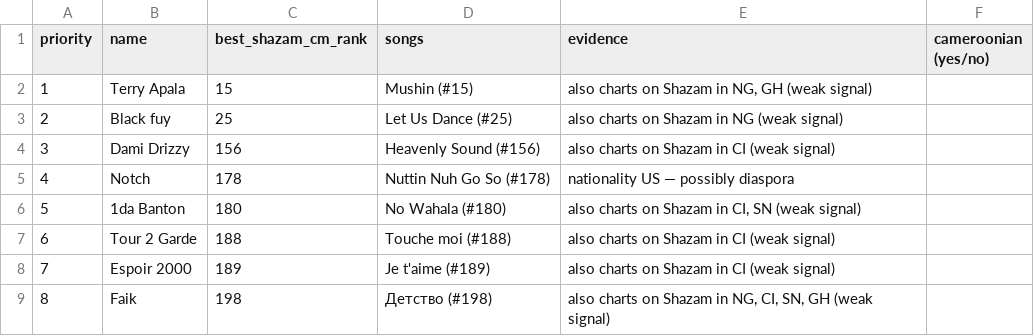
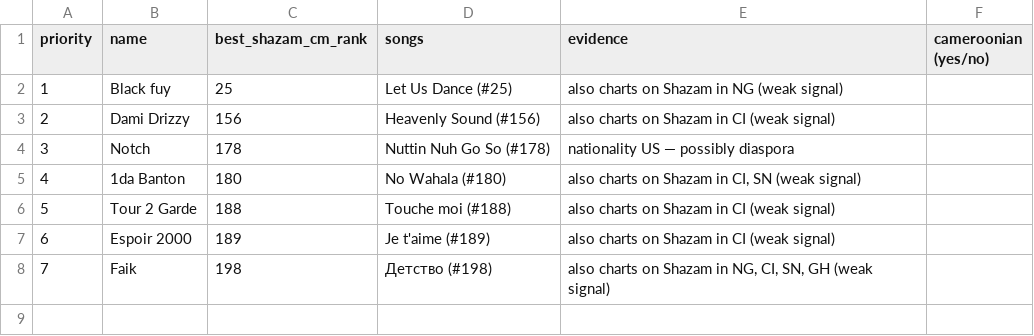
Before and after one commit to ngeneedgar/237charts, a CSV file: collector/out/review-queue.csv, drawn as a sheet; removed rows and columns are numbered as before the commit, all else as after; the diff names each change by its address in the sheet, - before the commit and + after, or states it on an @@ line.

```diff
--- a/collector/out/review-queue.csv
+++ b/collector/out/review-queue.csv
-row 2: 1 | Terry Apala | 15 | Mushin (#15) | also charts on Shazam in NG, GH (weak signal)
@@ column A (priority) renumbered from row 2 down @@
```
Also changed, not shown: 9 other files.
